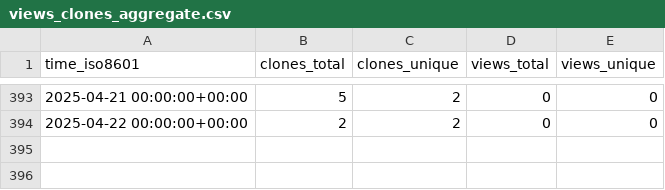
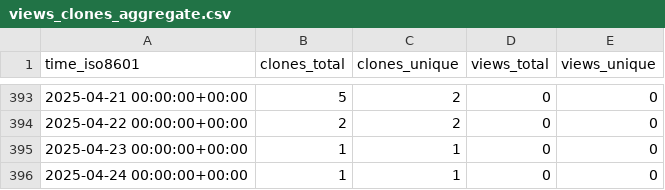
Before and after one commit to stablecaps/elk-stack-deploy-demo, a CSV file: stablecaps/elk-stack-deploy-demo/ghrs-data/views_clones_aggregate.csv, drawn as a sheet; only a part is shown, gaps mark what is left out; the diff names each change by its address in the sheet, - before the commit and + after, or states it on an @@ line.

```diff
--- a/stablecaps/elk-stack-deploy-demo/ghrs-data/views_clones_aggregate.csv
+++ b/stablecaps/elk-stack-deploy-demo/ghrs-data/views_clones_aggregate.csv
+row 395: 2025-04-23 00:00:00+00:00 | 1 | 1 | 0 | 0
+row 396: 2025-04-24 00:00:00+00:00 | 1 | 1 | 0 | 0
```
Also changed, not shown: 1 other file.
